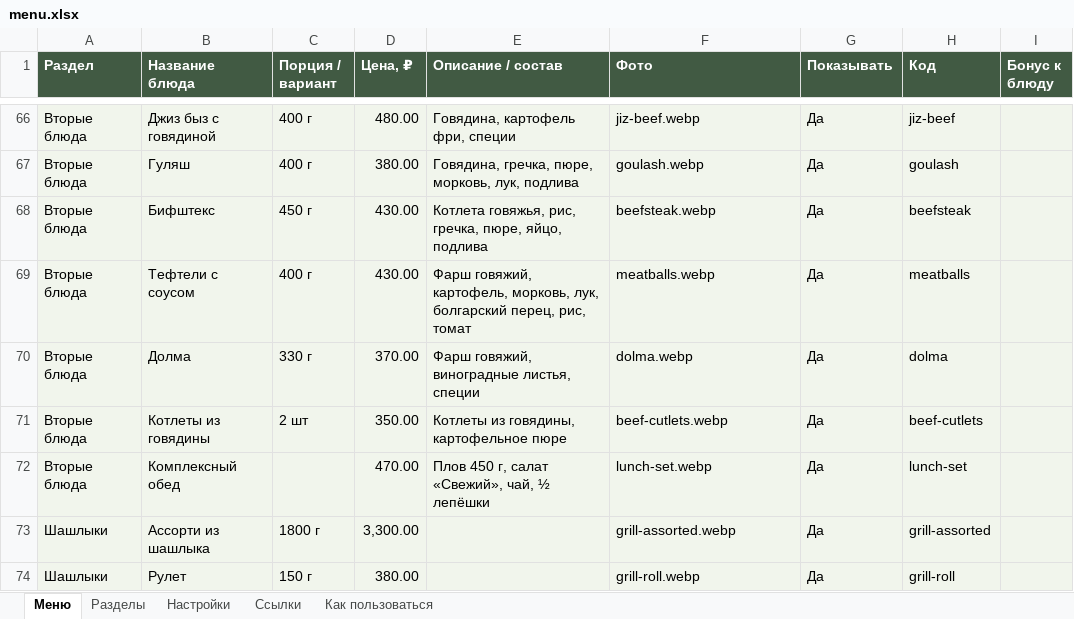
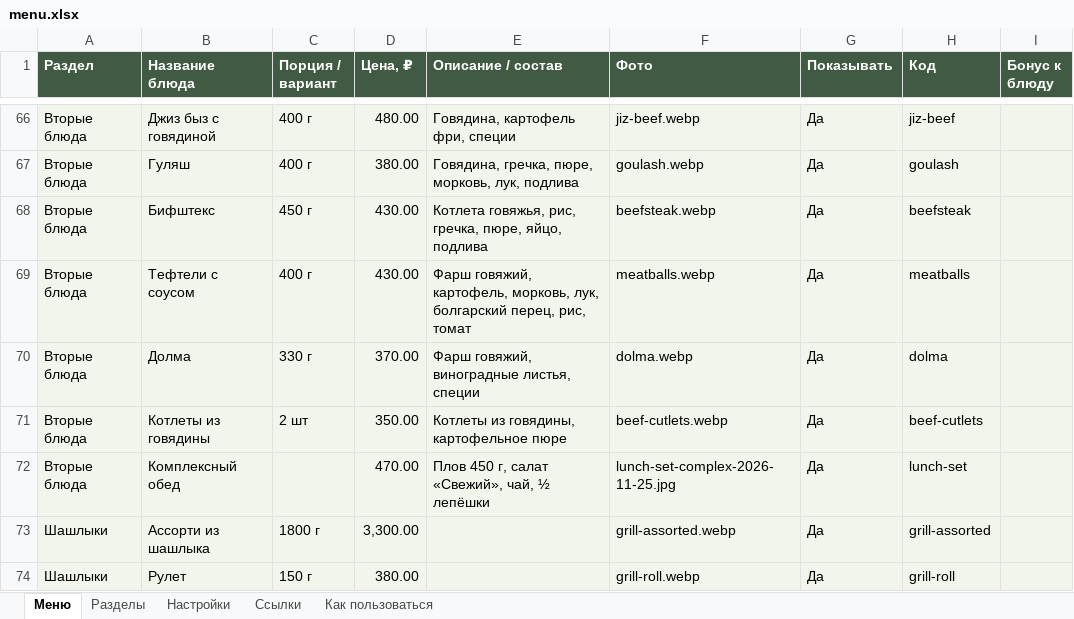
Before and after one commit to webArtAi/testMenu, an Excel workbook: menu.xlsx, sheet Меню, drawn as a sheet; only a part is shown, gaps mark what is left out; values as stored, in another font and other column widths than the file's, no borders; the diff names each change by its address in the sheet, - before the commit and + after, or states it on an @@ line.

```diff
--- a/menu.xlsx (sheet Меню)
+++ b/menu.xlsx (sheet Меню)
-F72 (Фото): lunch-set.webp
+F72 (Фото): lunch-set-complex-2026-11-25.jpg
```
Also changed, not shown: 1 other file.
